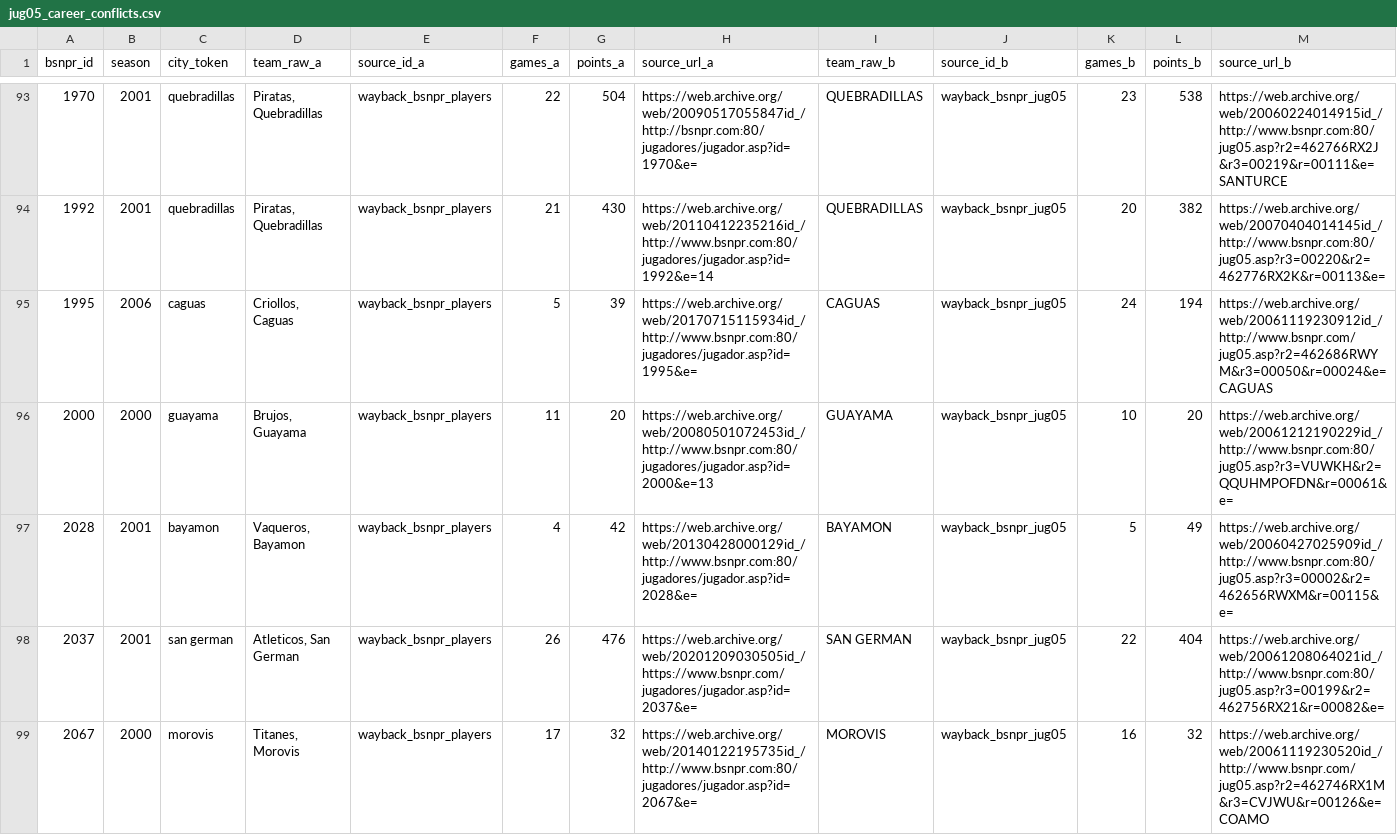
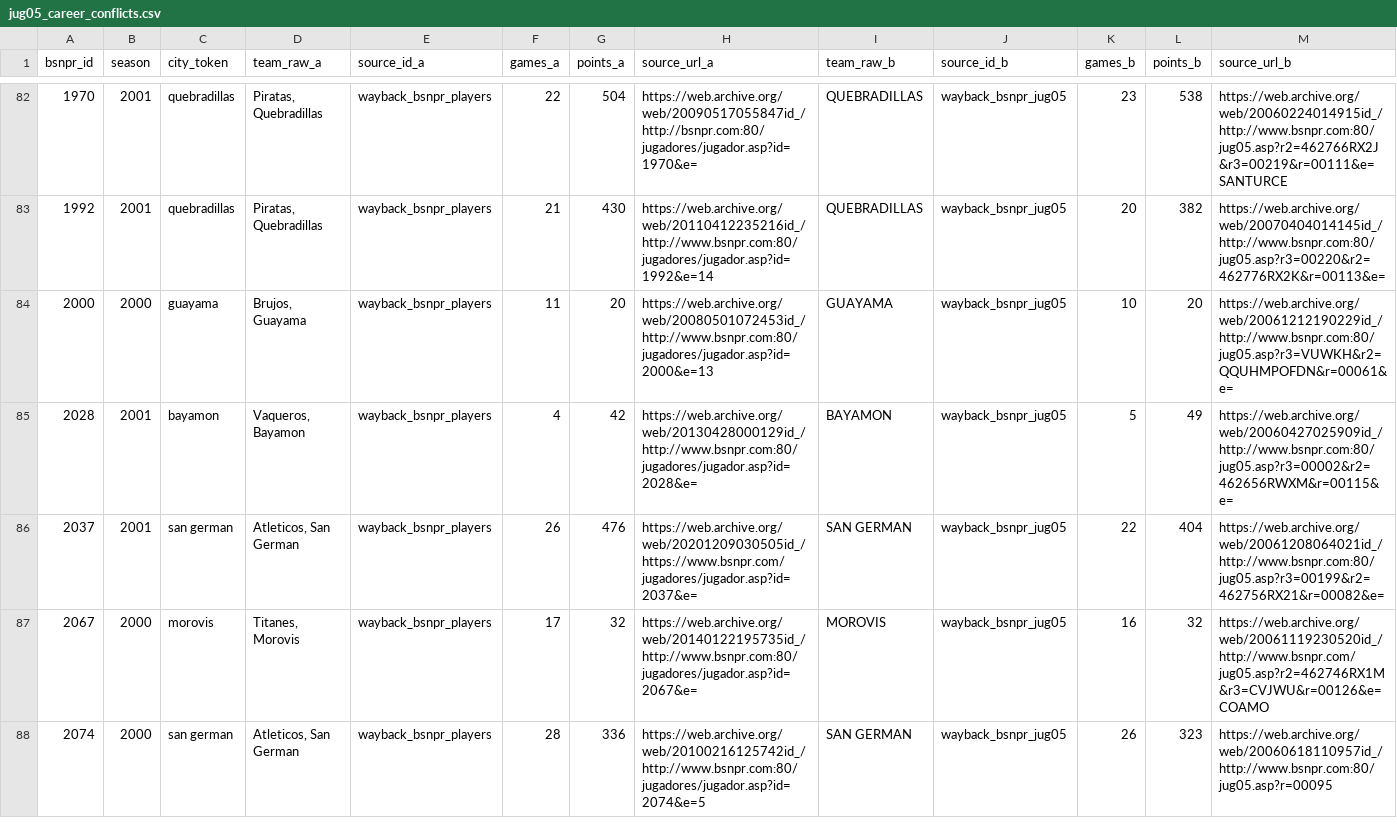
Before and after one commit to benniz888/bsn-archivo, a CSV file: data/interim/jug05_career_conflicts.csv, drawn as a sheet; only a part is shown, gaps mark what is left out; the shorter side is filled out with more unchanged rows; rows hold the shown columns only; the diff covers the shown part only; the diff names each change by its address in the sheet, - before the commit and + after, or states it on an @@ line.

```diff
--- a/data/interim/jug05_career_conflicts.csv
+++ b/data/interim/jug05_career_conflicts.csv
-row 95: 1995 | 2006 | caguas | Criollos, Caguas | wayback_bsnpr_players | 5 | 39 | https://web.archive.org/web/20170715115934id_/http://www.bsnpr.com:80/jugadores/jugador.asp?id=1995&e= | CAGUAS | wayback_bsnpr_jug05 | 24 | 194 | https://web.archive.org/web/20061119230912id_/http://www.bsnpr.com/jug05.asp?r2=462686RWYM&r3=00050&r=00024&e=CAGUAS
```
Also changed, not shown: 12 removed rows elsewhere in this file, data/clean/player_career_seasons.csv, 30 other files.
